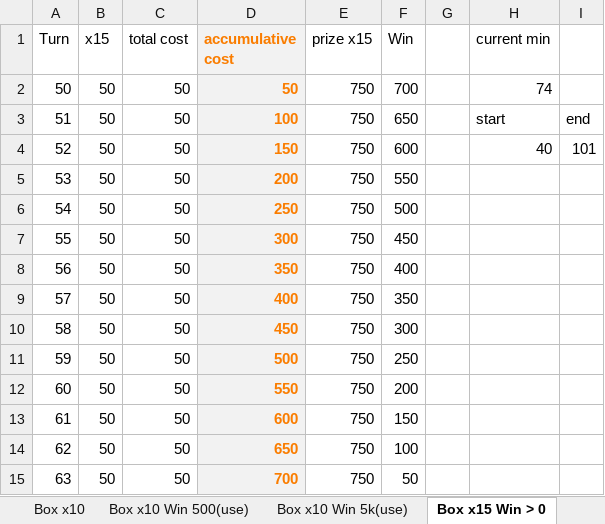
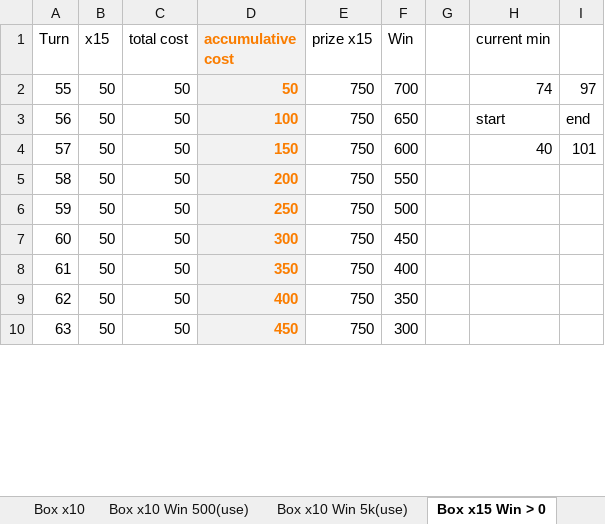
Before and after one commit to phuquy007/nimo_lottery, an Excel workbook: diamond - lote.xlsx, sheet Box x15 Win > 0, drawn as a sheet; only a part is shown; values as stored, in another font and other column widths than the file's, no borders; removed rows and columns are numbered as before the commit, all else as after; the diff covers the shown part only; the diff names each change by its address in the sheet, - before the commit and + after, or states it on an @@ line.

```diff
--- a/diamond - lote.xlsx (sheet Box x15 Win > 0)
+++ b/diamond - lote.xlsx (sheet Box x15 Win > 0)
-row 2: 50 | 50 | 50 | 50 | 750 | 700 |  | 74
-row 3: 51 | 50 | 50 | 100 | 750 | 650 |  | start | end
-row 4: 52 | 50 | 50 | 150 | 750 | 600 |  | 40 | 101
-row 5: 53 | 50 | 50 | 200 | 750 | 550
-row 6: 54 | 50 | 50 | 250 | 750 | 500
-D2 (accumulative cost): 300
+D2 (accumulative cost): 50
-F2 (Win): 450
+F2 (Win): 700
-H2 (current min): (empty)
+H2 (current min): 74
-I2: (empty)
+I2: 97
-D3 (accumulative cost): 350
+D3 (accumulative cost): 100
-F3 (Win): 400
+F3 (Win): 650
-H3 (current min): (empty)
+H3 (current min): start
-I3: (empty)
+I3: end
-D4 (accumulative cost): 400
+D4 (accumulative cost): 150
-F4 (Win): 350
+F4 (Win): 600
-H4 (current min): (empty)
+H4 (current min): 40
-I4: (empty)
+I4: 101
-D5 (accumulative cost): 450
+D5 (accumulative cost): 200
-F5 (Win): 300
+F5 (Win): 550
-D6 (accumulative cost): 500
+D6 (accumulative cost): 250
-F6 (Win): 250
+F6 (Win): 500
-D7 (accumulative cost): 550
+D7 (accumulative cost): 300
-F7 (Win): 200
+F7 (Win): 450
-D8 (accumulative cost): 600
+D8 (accumulative cost): 350
-F8 (Win): 150
+F8 (Win): 400
-D9 (accumulative cost): 650
+D9 (accumulative cost): 400
-F9 (Win): 100
+F9 (Win): 350
-D10 (accumulative cost): 700
+D10 (accumulative cost): 450
-F10 (Win): 50
+F10 (Win): 300
```
Also changed, not shown: 5 added rows and 385 edited cells elsewhere in this sheet, formulas that keep their value, 5 other files.
